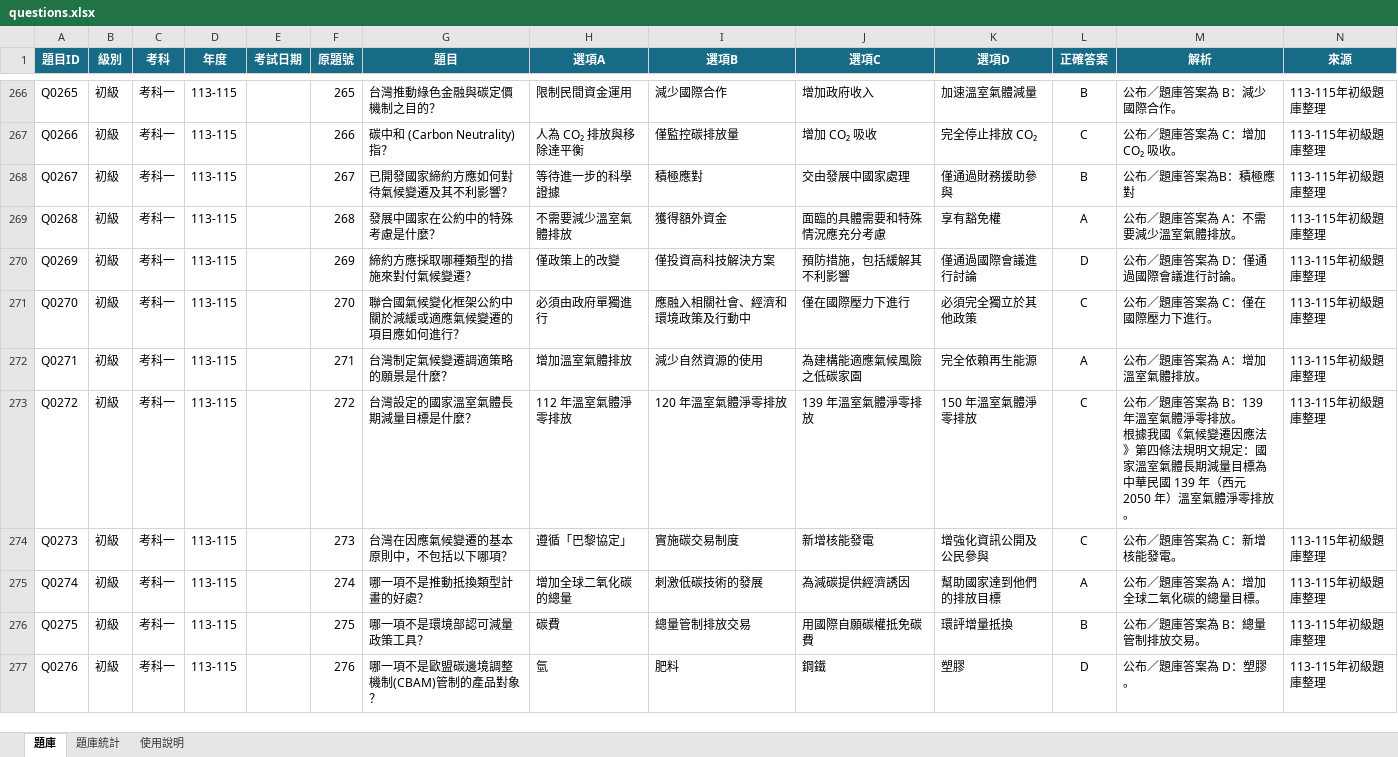
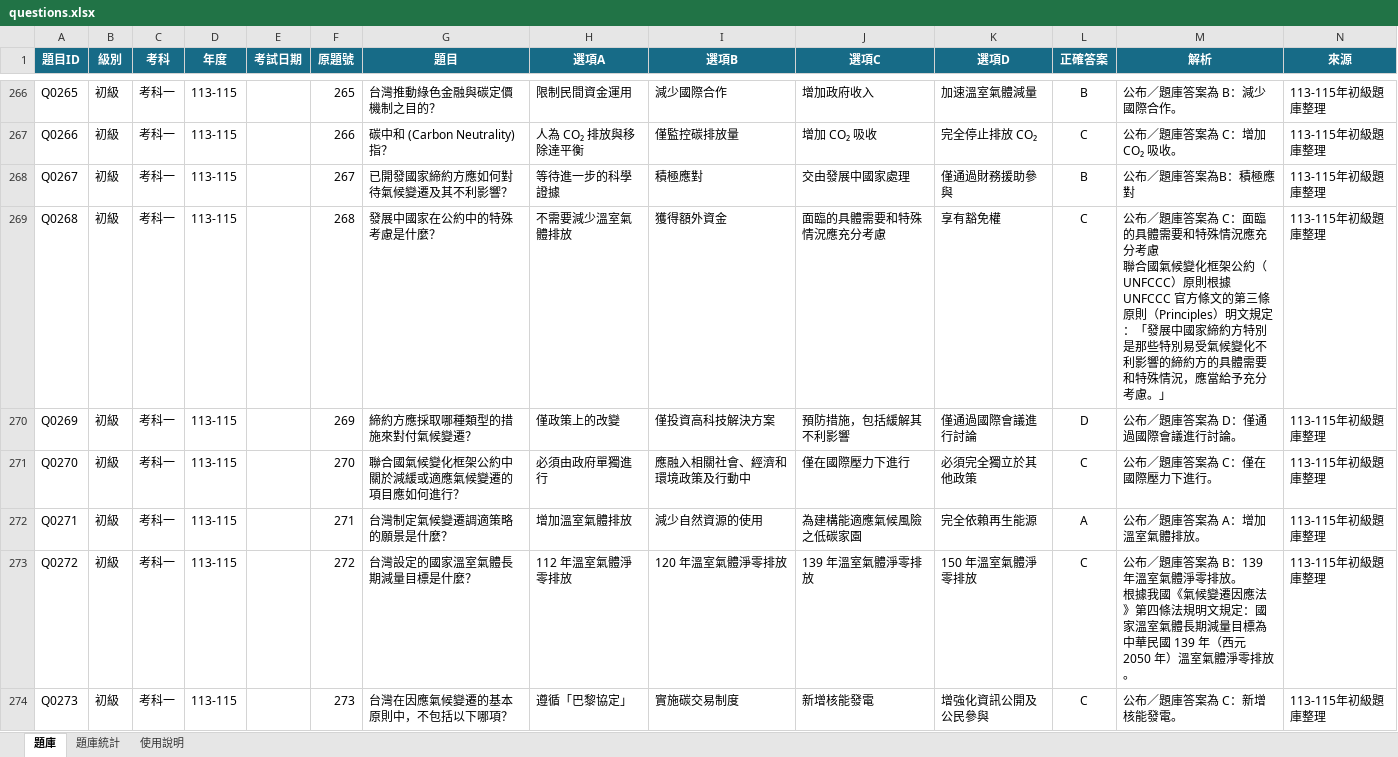
Before and after one commit to 3311231021/practice, an Excel workbook: questions.xlsx, sheet 題庫, drawn as a sheet; only a part is shown, gaps mark what is left out; the shorter side is filled out with more unchanged rows; values as stored, in another font and other column widths than the file's, no borders; table styles not drawn; ↵ is a line break in a cell; the diff names each change by its address in the sheet, - before the commit and + after, or states it on an @@ line.

Commit message:
Add files via upload

```diff
--- a/questions.xlsx (sheet 題庫)
+++ b/questions.xlsx (sheet 題庫)
-L269 (正確答案): A
+L269 (正確答案): C
-M269 (解析): …答案為 A：不需要減少溫室氣體排放。
+M269 (解析): …答案為 C：面臨的具體需要和特殊情況應充分考慮 ↵ 聯合國氣候變化框架公約（UNFCCC）原則根據 UNFCCC 官方條文的第三條原則（Principles）明文規定：「發展中國家締約方特別是那些特別易受氣候變化不利影響的締約方的具體需要和特殊情況，應當給予充分考慮。」
```
